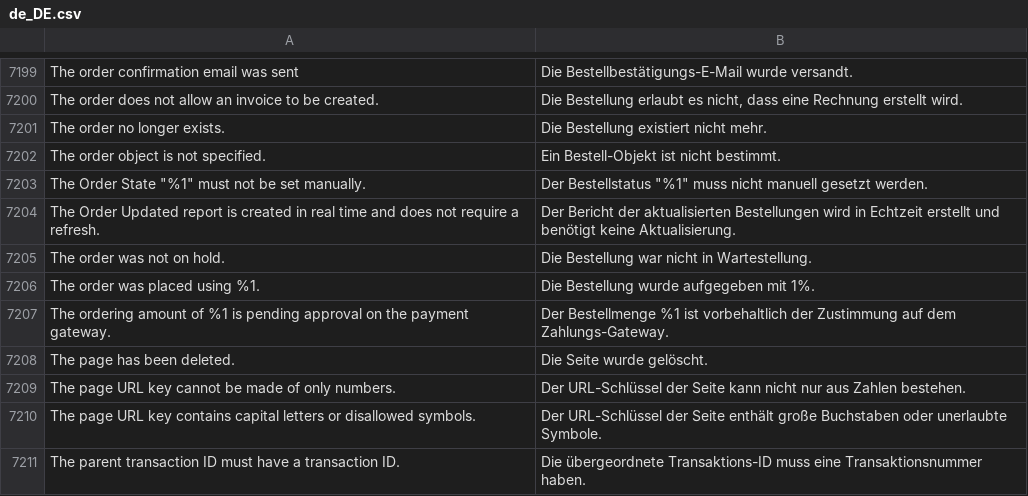
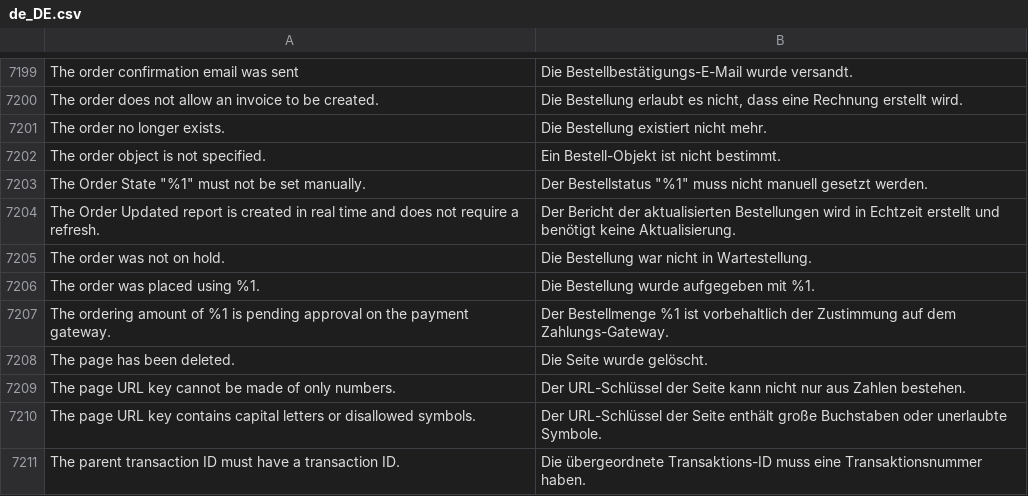
Before and after one commit to splendidinternet/Magento2_German_LocalePack_de_DE, a CSV file: de_DE.csv, drawn as a sheet; only a part is shown, gaps mark what is left out.

Commit message:
Korrektur
siehe Issue #72

```diff
--- a/de_DE.csv
+++ b/de_DE.csv
@@ -7274,3 +7274,3 @@ The Order Updated report is created in real time and does not require a refresh.
 The order was not on hold.,Die Bestellung war nicht in Wartestellung.
-The order was placed using %1.,Die Bestellung wurde aufgegeben mit 1%.
+The order was placed using %1.,Die Bestellung wurde aufgegeben mit %1.
 The ordering amount of %1 is pending approval on the payment gateway.,Der Bestellmenge %1 ist vorbehaltlich der Zustimmung auf dem Zahlungs-Gateway.
```
